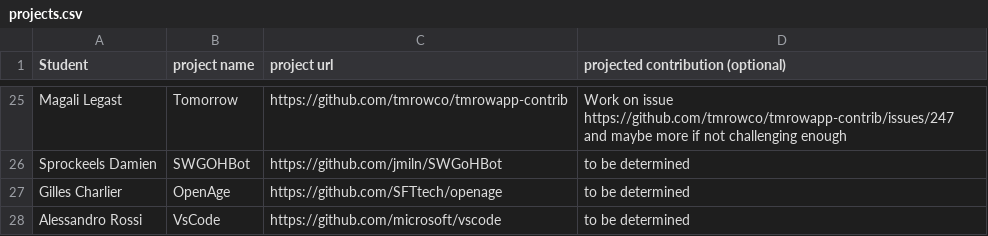
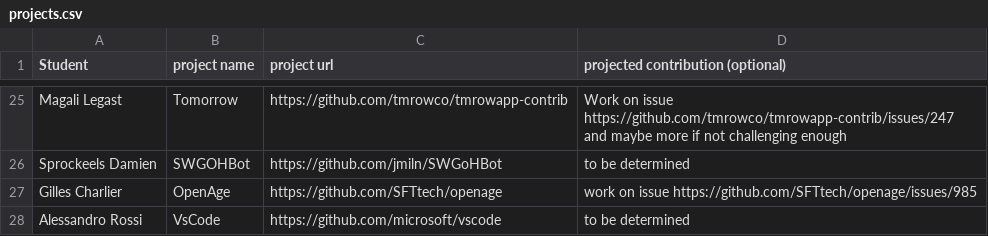
Before and after one commit to ploum/lingi2401, a CSV file: projects.csv, drawn as a sheet; only a part is shown, gaps mark what is left out.

Commit message:
Update projects.csv

```diff
--- a/projects.csv
+++ b/projects.csv
@@ -26,3 +26,3 @@ Magali Legast, Tomorrow, https://github.com/tmrowco/tmrowapp-contrib,Work on iss
 Sprockeels Damien, SWGOHBot, https://github.com/jmiln/SWGoHBot, to be determined
-Gilles Charlier, OpenAge, https://github.com/SFTtech/openage, to be determined
+Gilles Charlier, OpenAge, https://github.com/SFTtech/openage, work on issue https://github.com/SFTtech/openage/issues/985
 Alessandro Rossi, VsCode, https://github.com/microsoft/vscode, to be determined
```
